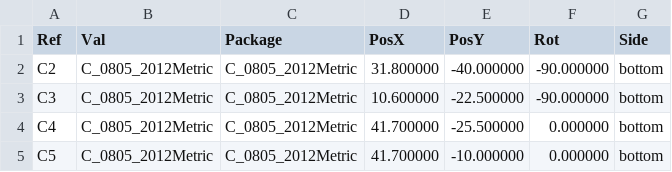
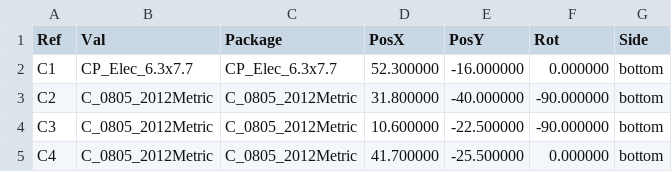
Before and after one commit to stevenwritescode/exopet, a CSV file: hardware/exopet-hat/fab/positions-raw.csv, drawn as a sheet; only a part is shown; the shorter side is filled out with more unchanged rows; the diff covers the shown part only.

```diff
--- a/hardware/exopet-hat/fab/positions-raw.csv
+++ b/hardware/exopet-hat/fab/positions-raw.csv
@@ -1,2 +1,3 @@
 Ref,Val,Package,PosX,PosY,Rot,Side
+"C1","CP_Elec_6.3x7.7","CP_Elec_6.3x7.7",52.300000,-16.000000,0.000000,bottom
 "C2","C_0805_2012Metric","C_0805_2012Metric",31.800000,-40.000000,-90.000000,bottom
```
Also changed, not shown: 2 added rows, 1 removed row and 27 edited cells elsewhere in this file, hardware/exopet-hat/fab/exopet-hat-bom-jlc.csv, hardware/exopet-hat/fab/exopet-hat-cpl.csv, 21 other files.
